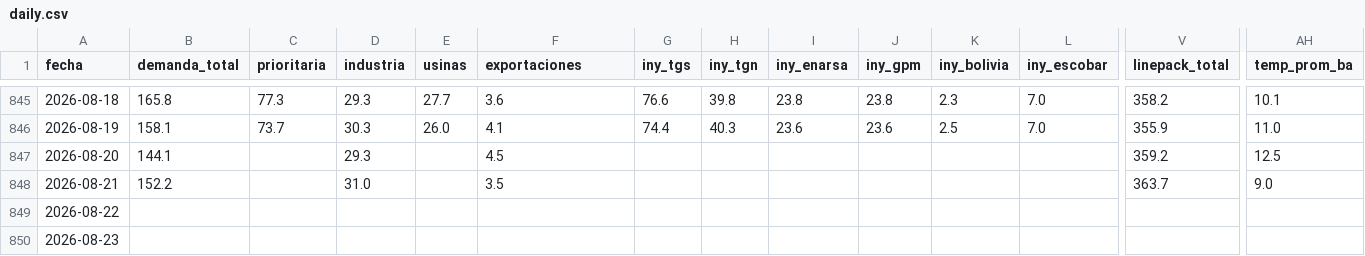
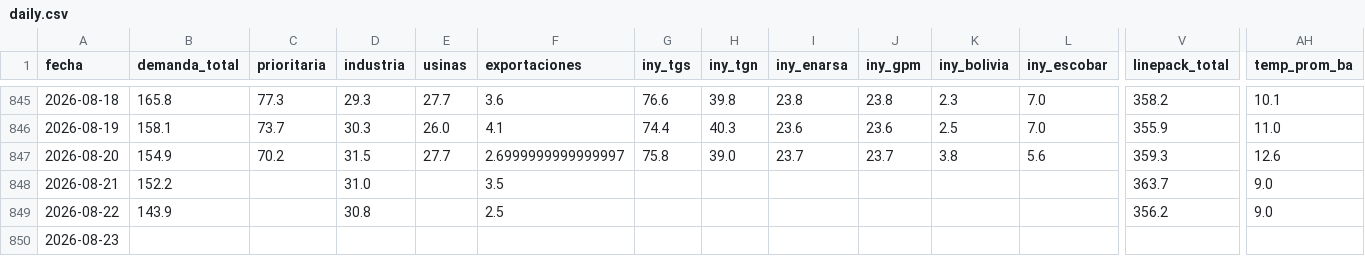
Before and after one commit to mpodeley/estado-red-gas, a CSV file: public/data/daily.csv, drawn as a sheet; only a part is shown, gaps mark what is left out; the diff covers the shown part only; the diff names each change by its address in the sheet, - before the commit and + after, or states it on an @@ line.

```diff
--- a/public/data/daily.csv
+++ b/public/data/daily.csv
-B847 (demanda_total): 144.1
+B847 (demanda_total): 154.9
-C847 (prioritaria): (empty)
+C847 (prioritaria): 70.2
-D847 (industria): 29.3
+D847 (industria): 31.5
-E847 (usinas): (empty)
+E847 (usinas): 27.7
-F847 (exportaciones): 4.5
+F847 (exportaciones): 2.6999999999999997
-G847 (iny_tgs): (empty)
+G847 (iny_tgs): 75.8
-H847 (iny_tgn): (empty)
+H847 (iny_tgn): 39.0
-I847 (iny_enarsa): (empty)
+I847 (iny_enarsa): 23.7
-J847 (iny_gpm): (empty)
+J847 (iny_gpm): 23.7
-K847 (iny_bolivia): (empty)
+K847 (iny_bolivia): 3.8
-L847 (iny_escobar): (empty)
+L847 (iny_escobar): 5.6
-V847 (linepack_total): 359.2
+V847 (linepack_total): 359.3
-AH847 (temp_prom_ba): 12.5
+AH847 (temp_prom_ba): 12.6
-B849 (demanda_total): (empty)
+B849 (demanda_total): 143.9
-D849 (industria): (empty)
+D849 (industria): 30.8
-F849 (exportaciones): (empty)
+F849 (exportaciones): 2.5
-V849 (linepack_total): (empty)
+V849 (linepack_total): 356.2
-AH849 (temp_prom_ba): (empty)
+AH849 (temp_prom_ba): 9.0
```
Also changed, not shown: 8 edited cells elsewhere in this file, public/data/carga_datos.csv, public/data/enargas.csv, 32 other files.
